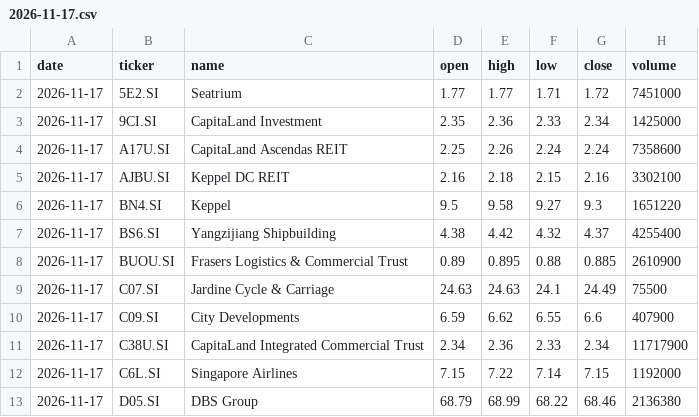
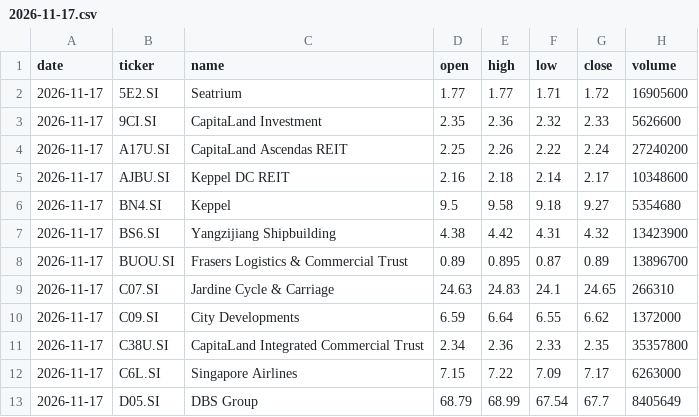
Before and after one commit to LSCAI-dev/Triple-Screen, a CSV file: docs/data/prices/2026-11-17.csv, drawn as a sheet; only a part is shown; the diff covers the shown part only.

```diff
--- a/docs/data/prices/2026-11-17.csv
+++ b/docs/data/prices/2026-11-17.csv
@@ -1,13 +1,13 @@
 date,ticker,name,open,high,low,close,volume
-2026-11-17,5E2.SI,Seatrium,1.77,1.77,1.71,1.72,7451000
-2026-11-17,9CI.SI,CapitaLand Investment,2.35,2.36,2.33,2.34,1425000
-2026-11-17,A17U.SI,CapitaLand Ascendas REIT,2.25,2.26,2.24,2.24,7358600
-2026-11-17,AJBU.SI,Keppel DC REIT,2.16,2.18,2.15,2.16,3302100
-2026-11-17,BN4.SI,Keppel,9.5,9.58,9.27,9.3,1651220
-2026-11-17,BS6.SI,Yangzijiang Shipbuilding,4.38,4.42,4.32,4.37,4255400
-2026-11-17,BUOU.SI,Frasers Logistics & Commercial Trust,0.89,0.895,0.88,0.885,2610900
-2026-11-17,C07.SI,Jardine Cycle & Carriage,24.63,24.63,24.1,24.49,75500
-2026-11-17,C09.SI,City Developments,6.59,6.62,6.55,6.6,407900
-2026-11-17,C38U.SI,CapitaLand Integrated Commercial Trust,2.34,2.36,2.33,2.34,11717900
-2026-11-17,C6L.SI,Singapore Airlines,7.15,7.22,7.14,7.15,1192000
-2026-11-17,D05.SI,DBS Group,68.79,68.99,68.22,68.46,2136380
+2026-11-17,5E2.SI,Seatrium,1.77,1.77,1.71,1.72,16905600
+2026-11-17,9CI.SI,CapitaLand Investment,2.35,2.36,2.32,2.33,5626600
+2026-11-17,A17U.SI,CapitaLand Ascendas REIT,2.25,2.26,2.22,2.24,27240200
+2026-11-17,AJBU.SI,Keppel DC REIT,2.16,2.18,2.14,2.17,10348600
+2026-11-17,BN4.SI,Keppel,9.5,9.58,9.18,9.27,5354680
+2026-11-17,BS6.SI,Yangzijiang Shipbuilding,4.38,4.42,4.31,4.32,13423900
+2026-11-17,BUOU.SI,Frasers Logistics & Commercial Trust,0.89,0.895,0.87,0.89,13896700
+2026-11-17,C07.SI,Jardine Cycle & Carriage,24.63,24.83,24.1,24.65,266310
+2026-11-17,C09.SI,City Developments,6.59,6.64,6.55,6.62,1372000
+2026-11-17,C38U.SI,CapitaLand Integrated Commercial Trust,2.34,2.36,2.33,2.35,35357800
+2026-11-17,C6L.SI,Singapore Airlines,7.15,7.22,7.09,7.17,6263000
+2026-11-17,D05.SI,DBS Group,68.79,68.99,67.54,67.7,8405649
```
Also changed, not shown: 48 edited cells elsewhere in this file, docs/data/signals_log.csv, 36 other files.
